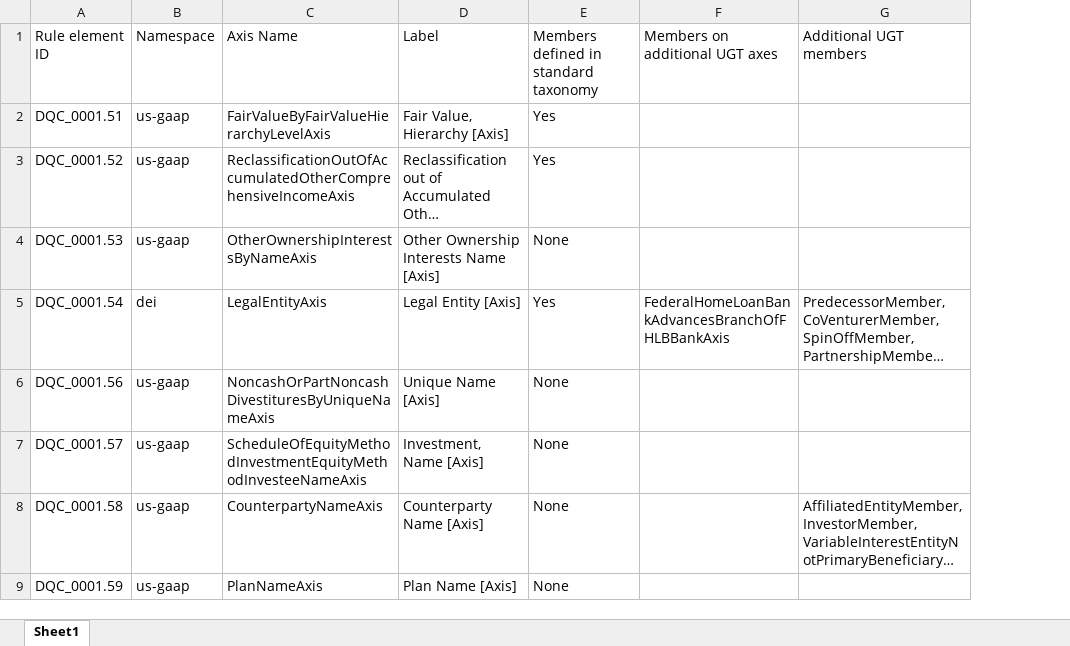
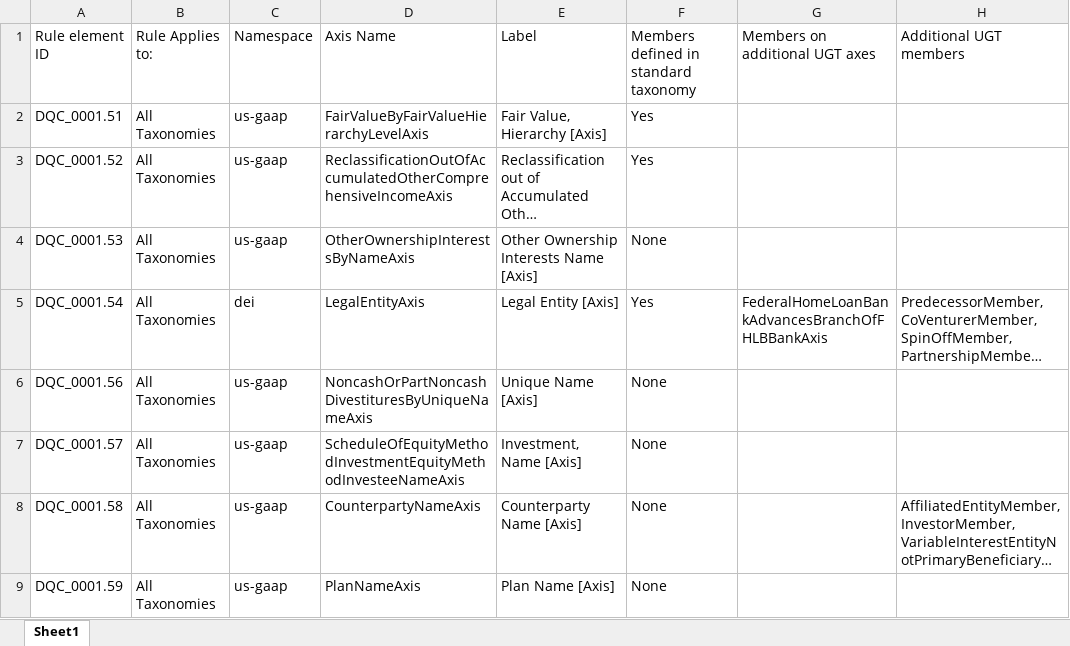
Before and after one commit to DataQualityCommittee/dqc_us_rules, an Excel workbook: docs/DQC_US_0001/DQC_0001_ListOfAxes.xlsx, sheet Sheet1, drawn as a sheet; only a part is shown; long unchanged cells end in …; values as stored, in another font and other column widths than the file's, no borders; the diff covers the shown part only; the diff names each change by its address in the sheet, - before the commit and + after, or states it on an @@ line.

Commit message:
Update DQC_0001 List of Axes and DQC_0070 for public exposure

```diff
--- a/docs/DQC_US_0001/DQC_0001_ListOfAxes.xlsx (sheet Sheet1)
+++ b/docs/DQC_US_0001/DQC_0001_ListOfAxes.xlsx (sheet Sheet1)
+column B, rows 1-9: Rule Applies to: | All Taxonomies | All Taxonomies | All Taxonomies | All Taxonomies | All Taxonomies | All Taxonomies | All Taxonomies | All Taxonomies
```
Also changed, not shown: 2 edited cells elsewhere in this sheet, 1 other file.
